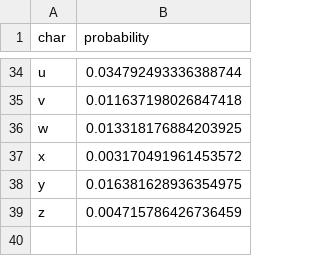
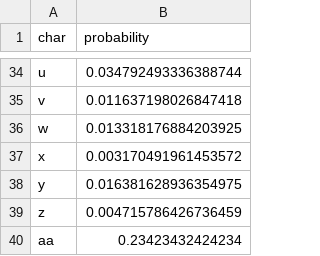
Before and after one commit to aggroiarohit/cribl_testing_final_push, a CSV file: data/lookups/model_relative_entropy_top_domains.csv, drawn as a sheet; only a part is shown, gaps mark what is left out; the diff names each change by its address in the sheet, - before the commit and + after, or states it on an @@ line.

```diff
--- a/data/lookups/model_relative_entropy_top_domains.csv
+++ b/data/lookups/model_relative_entropy_top_domains.csv
+row 40: aa | 0.23423432424234
```
Also changed, not shown: 1 other file.
